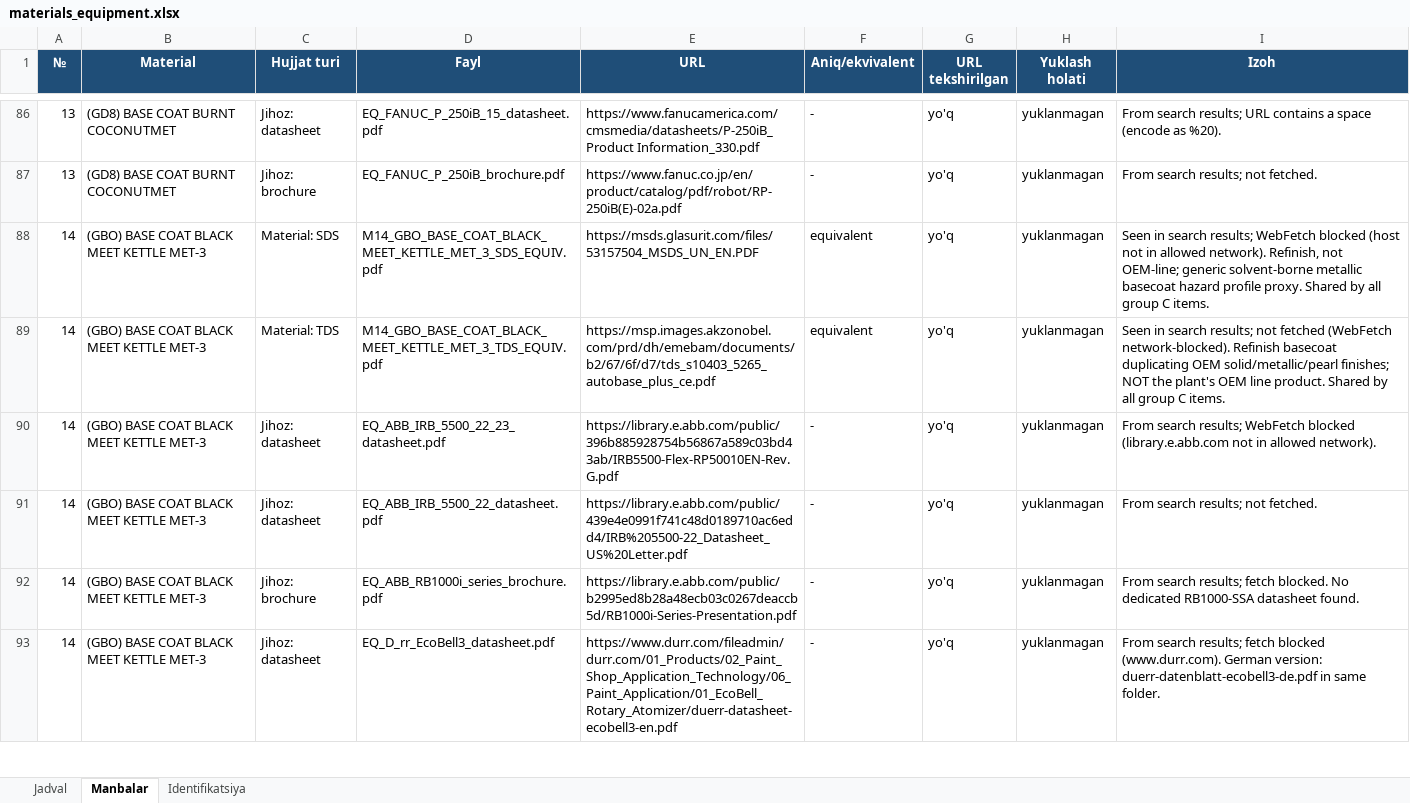
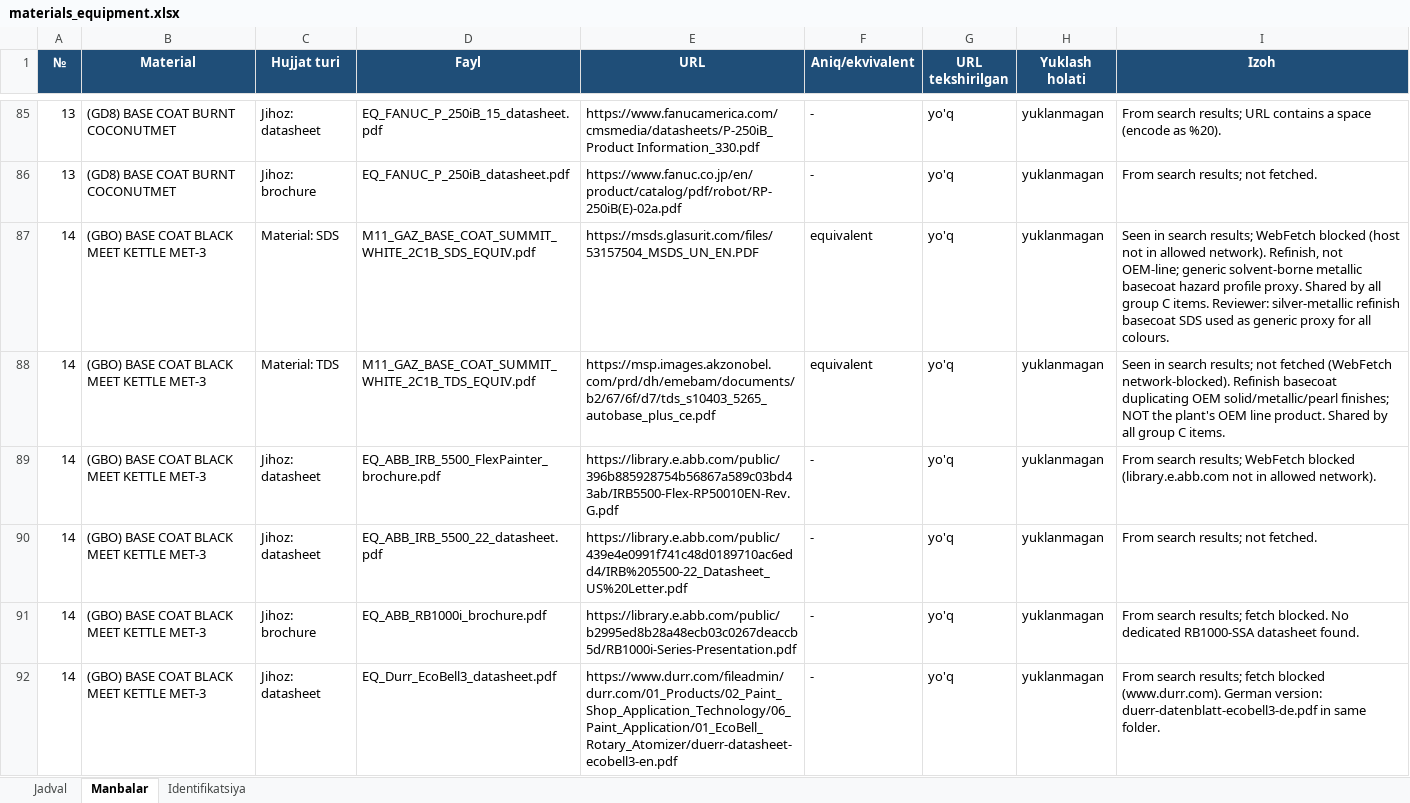
Before and after one commit to khusinboev/tanmux, an Excel workbook: output/materials_equipment.xlsx, sheet Manbalar, drawn as a sheet; only a part is shown, gaps mark what is left out; values as stored, in another font and other column widths than the file's, no borders; addresses are those after the commit; the diff covers the shown part only; the diff names each change by its address in the sheet, - before the commit and + after, or states it on an @@ line.

```diff
--- a/output/materials_equipment.xlsx (sheet Manbalar)
+++ b/output/materials_equipment.xlsx (sheet Manbalar)
-D86 (Fayl): EQ_FANUC_P_250iB_brochure.pdf
+D86 (Fayl): EQ_FANUC_P_250iB_datasheet.pdf
-D87 (Fayl): M14_GBO_BASE_COAT_BLACK_MEET_KETTLE_MET_3_SDS_EQUIV.pdf
+D87 (Fayl): M11_GAZ_BASE_COAT_SUMMIT_WHITE_2C1B_SDS_EQUIV.pdf
-I87 (Izoh): …C items.
+I87 (Izoh): …C items. Reviewer: silver-metallic refinish basecoat SDS used as generic proxy for all colours.
-D88 (Fayl): M14_GBO_BASE_COAT_BLACK_MEET_KETTLE_MET_3_TDS_EQUIV.pdf
+D88 (Fayl): M11_GAZ_BASE_COAT_SUMMIT_WHITE_2C1B_TDS_EQUIV.pdf
-D89 (Fayl): EQ_ABB_IRB_5500_22_23_datasheet.pdf
+D89 (Fayl): EQ_ABB_IRB_5500_FlexPainter_brochure.pdf
-D91 (Fayl): EQ_ABB_RB1000i_series_brochure.pdf
+D91 (Fayl): EQ_ABB_RB1000i_brochure.pdf
-D92 (Fayl): EQ_D_rr_EcoBell3_datasheet.pdf
+D92 (Fayl): EQ_Durr_EcoBell3_datasheet.pdf
```
Also changed, not shown: 1 added row, 2 removed rows and 193 edited cells elsewhere in this sheet, sheet Jadval, sheet Identifikatsiya, 10 other files.
